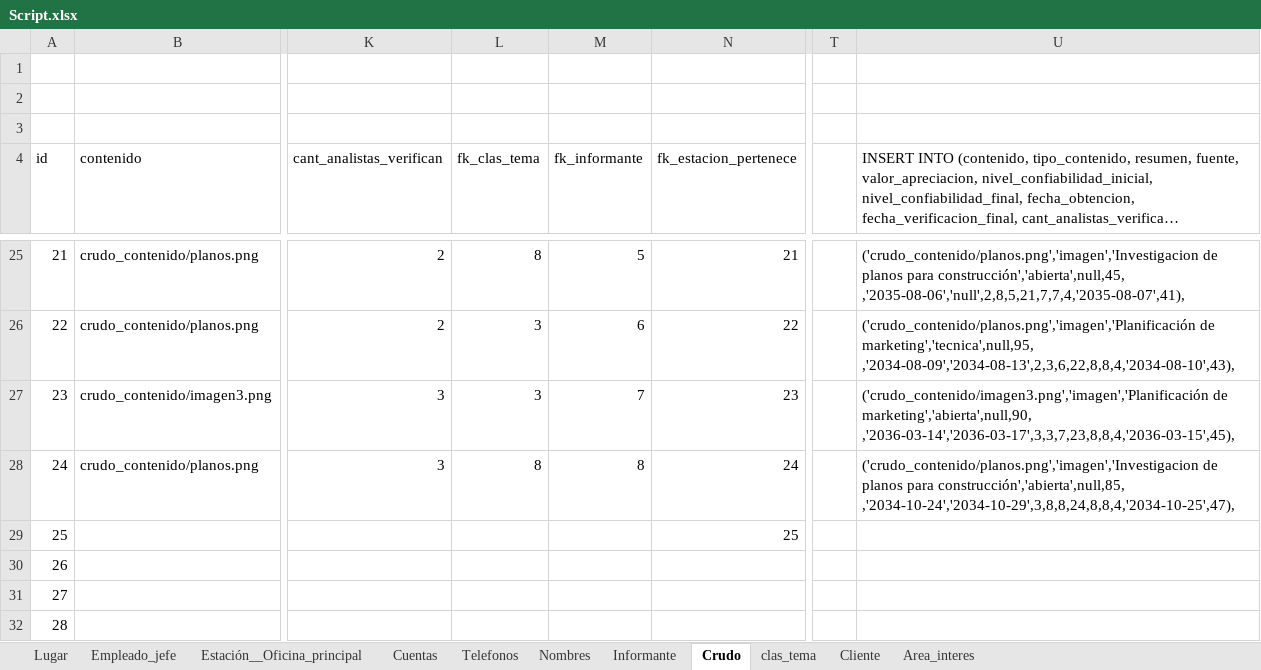
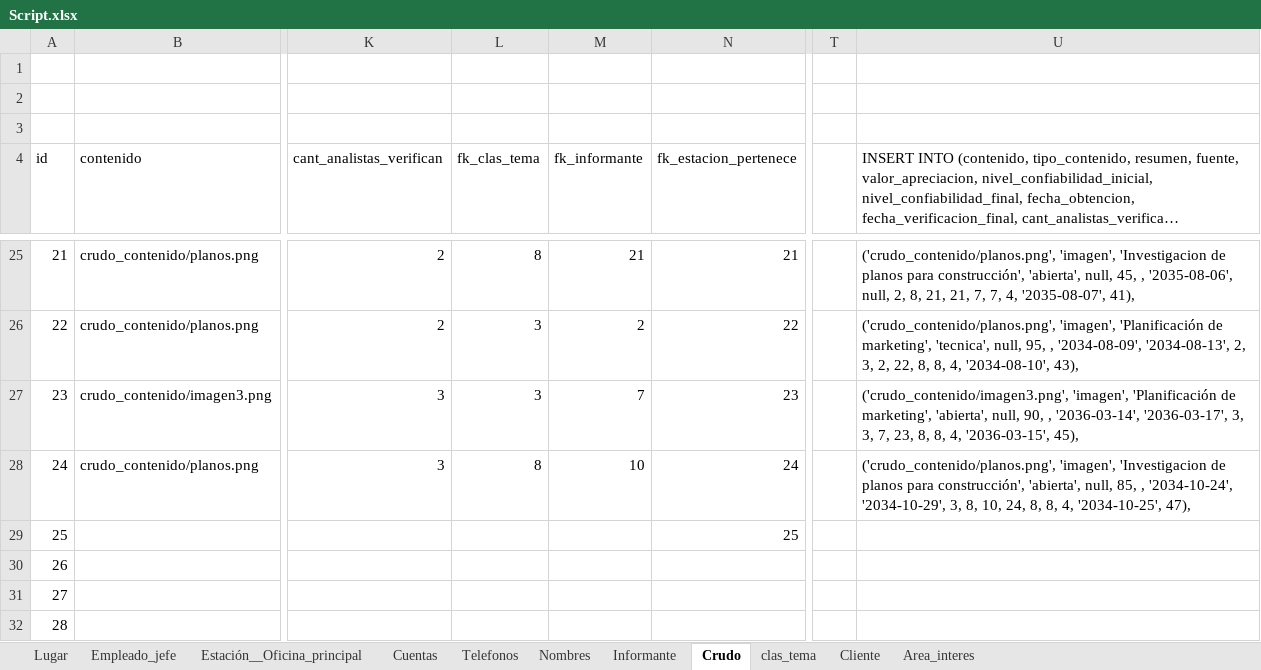
Before and after one commit to abadillo/bases-dos, an Excel workbook: scripts/Script.xlsx, sheet Crudo, drawn as a sheet; only a part is shown, gaps mark what is left out; long unchanged cells end in …; values as stored, in another font and other column widths than the file's, no borders; the diff covers the shown part only; the diff names each change by its address in the sheet, - before the commit and + after, or states it on an @@ line.

Commit message:
informantes

```diff
--- a/scripts/Script.xlsx (sheet Crudo)
+++ b/scripts/Script.xlsx (sheet Crudo)
-M25 (fk_informante): 5
+M25 (fk_informante): 21
-U25: ('crudo_contenido/planos.png','imagen','Investigacion de planos para construcción','abierta',null,45, ,'2035-08-06','null',2,8,5,21,7,7,4,'2035-08-07',41),
+U25: ('crudo_contenido/planos.png', 'imagen', 'Investigacion de planos para construcción', 'abierta', null, 45, , '2035-08-06', null, 2, 8, 21, 21, 7, 7, 4, '2035-08-07', 41),
-M26 (fk_informante): 6
+M26 (fk_informante): 2
-U26: ('crudo_contenido/planos.png','imagen','Planificación de marketing','tecnica',null,95, ,'2034-08-09','2034-08-13',2,3,6,22,8,8,4,'2034-08-10',43),
+U26: ('crudo_contenido/planos.png', 'imagen', 'Planificación de marketing', 'tecnica', null, 95, , '2034-08-09', '2034-08-13', 2, 3, 2, 22, 8, 8, 4, '2034-08-10', 43),
-U27: ('crudo_contenido/imagen3.png','imagen','Planificación de marketing','abierta',null,90, ,'2036-03-14','2036-03-17',3,3,7,23,8,8,4,'2036-03-15',45),
+U27: ('crudo_contenido/imagen3.png', 'imagen', 'Planificación de marketing', 'abierta', null, 90, , '2036-03-14', '2036-03-17', 3, 3, 7, 23, 8, 8, 4, '2036-03-15', 45),
-M28 (fk_informante): 8
+M28 (fk_informante): 10
-U28: ('crudo_contenido/planos.png','imagen','Investigacion de planos para construcción','abierta',null,85, ,'2034-10-24','2034-10-29',3,8,8,24,8,8,4,'2034-10-25',47),
+U28: ('crudo_contenido/planos.png', 'imagen', 'Investigacion de planos para construcción', 'abierta', null, 85, , '2034-10-24', '2034-10-29', 3, 8, 10, 24, 8, 8, 4, '2034-10-25', 47),
```
Also changed, not shown: 32 edited cells elsewhere in this sheet, sheet Informante, formulas that keep their value.
